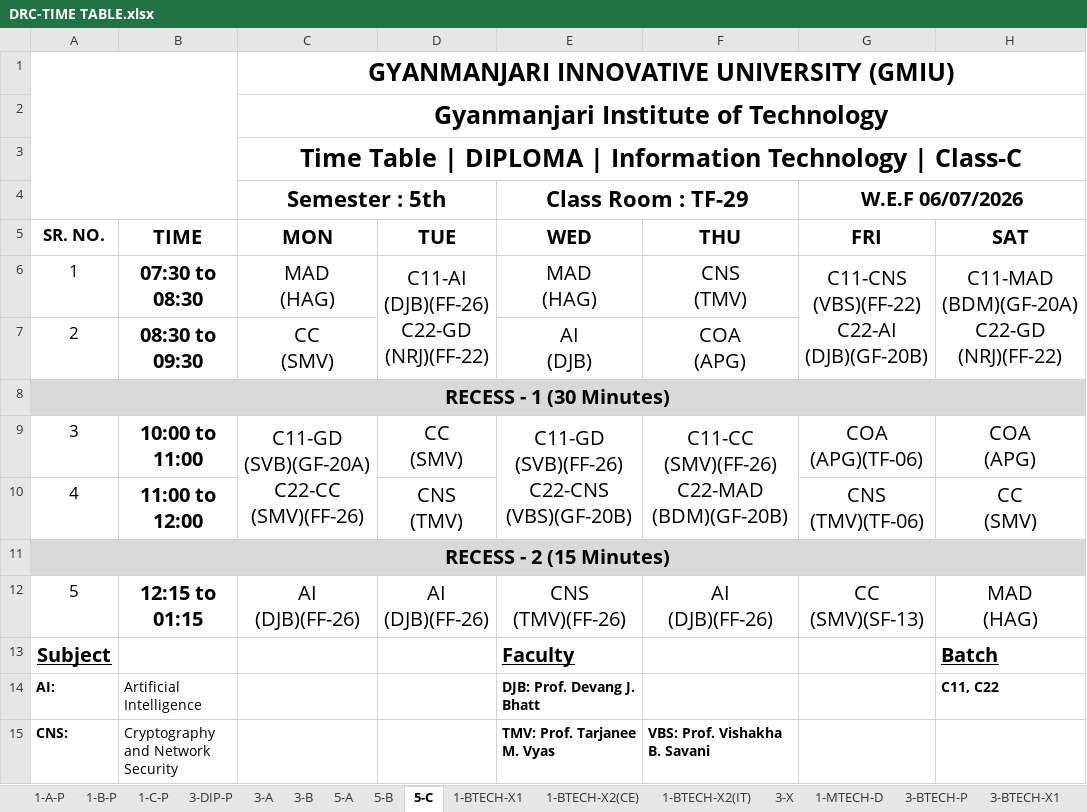
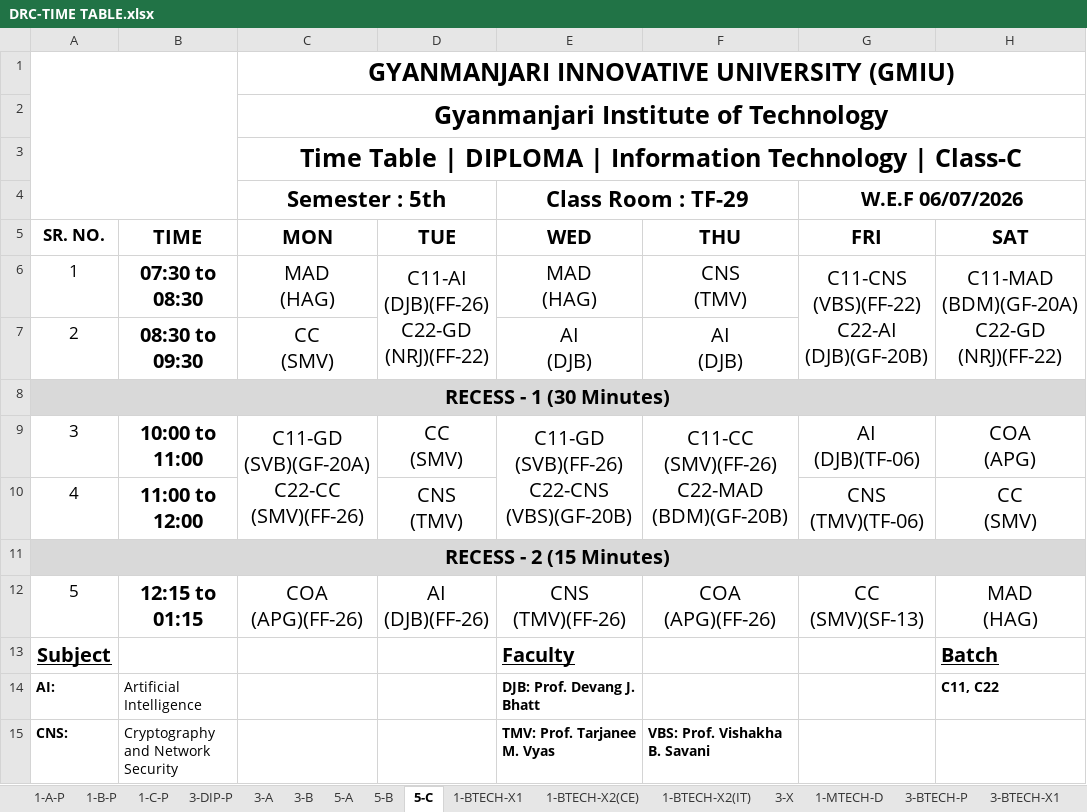
Before and after one commit to dkdholakiya/IT-Department, an Excel workbook: uploads/student_timetable/DRC-TIME TABLE.xlsx, sheet 5-C, drawn as a sheet; only a part is shown; values as stored, in another font and other column widths than the file's, no borders; charts and pictures not drawn; ↵ is a line break in a cell; the diff names each change by its address in the sheet, - before the commit and + after, or states it on an @@ line.

```diff
--- a/uploads/student_timetable/DRC-TIME TABLE.xlsx (sheet 5-C)
+++ b/uploads/student_timetable/DRC-TIME TABLE.xlsx (sheet 5-C)
-F7: COA ↵ (APG)
+F7: AI ↵ (DJB)
-G9 (W.E.F 06/07/2026): COA ↵ (APG)(TF-06)
+G9 (W.E.F 06/07/2026): AI ↵ (DJB)(TF-06)
-C12 (Semester : 5th): AI ↵ (DJB)(FF-26)
+C12 (Semester : 5th): COA ↵ (APG)(FF-26)
-F12: AI ↵ (DJB)(FF-26)
+F12: COA ↵ (APG)(FF-26)
```
Also changed, not shown: sheet 3-A, sheet 7-CE-A, sheet Honours_7-CE-A_CS, sheet Honours_7_CS, charts or pictures, 3 other files.
